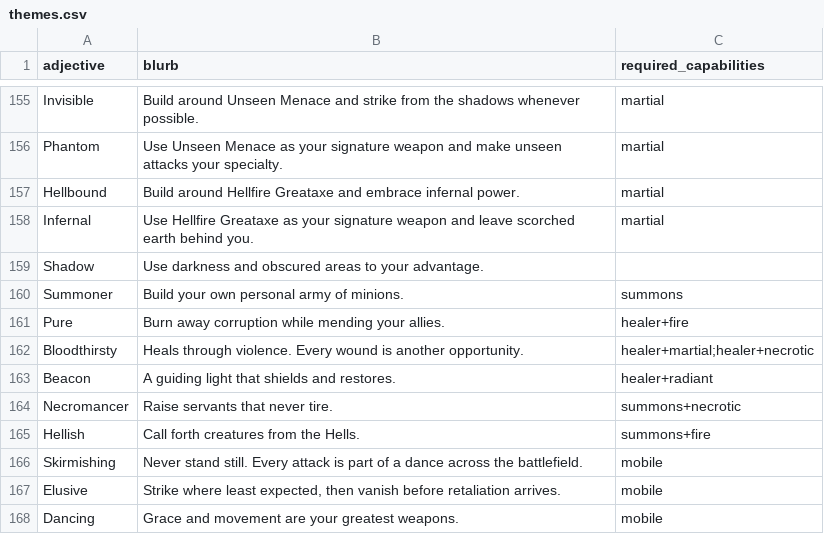
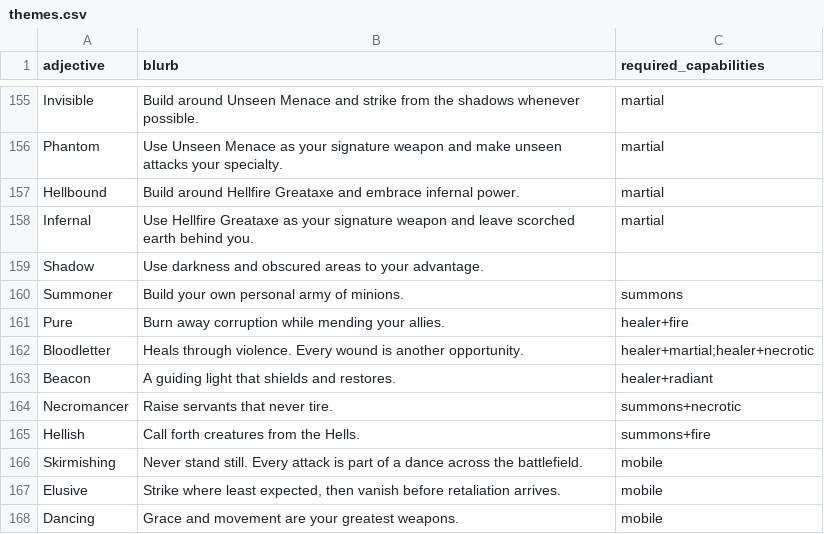
Before and after one commit to jokaah/bg3_random_build, a CSV file: themes.csv, drawn as a sheet; only a part is shown, gaps mark what is left out.

Commit message:
fix duplicate

```diff
--- a/themes.csv
+++ b/themes.csv
@@ -161,3 +161,3 @@ Summoner,Build your own personal army of minions.,summons
 Pure,Burn away corruption while mending your allies.,healer+fire
-Bloodthirsty,Heals through violence. Every wound is another opportunity.,healer+martial;healer+necrotic
+Bloodletter,Heals through violence. Every wound is another opportunity.,healer+martial;healer+necrotic
 Beacon,A guiding light that shields and restores.,healer+radiant
```
